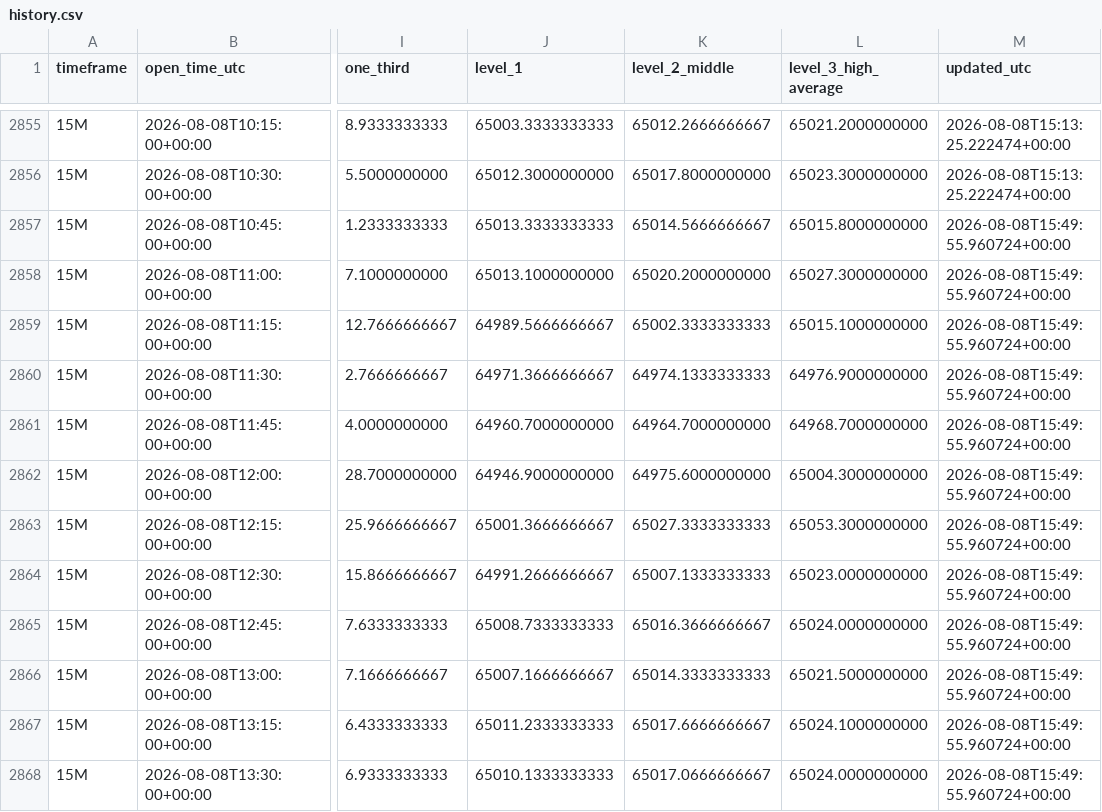
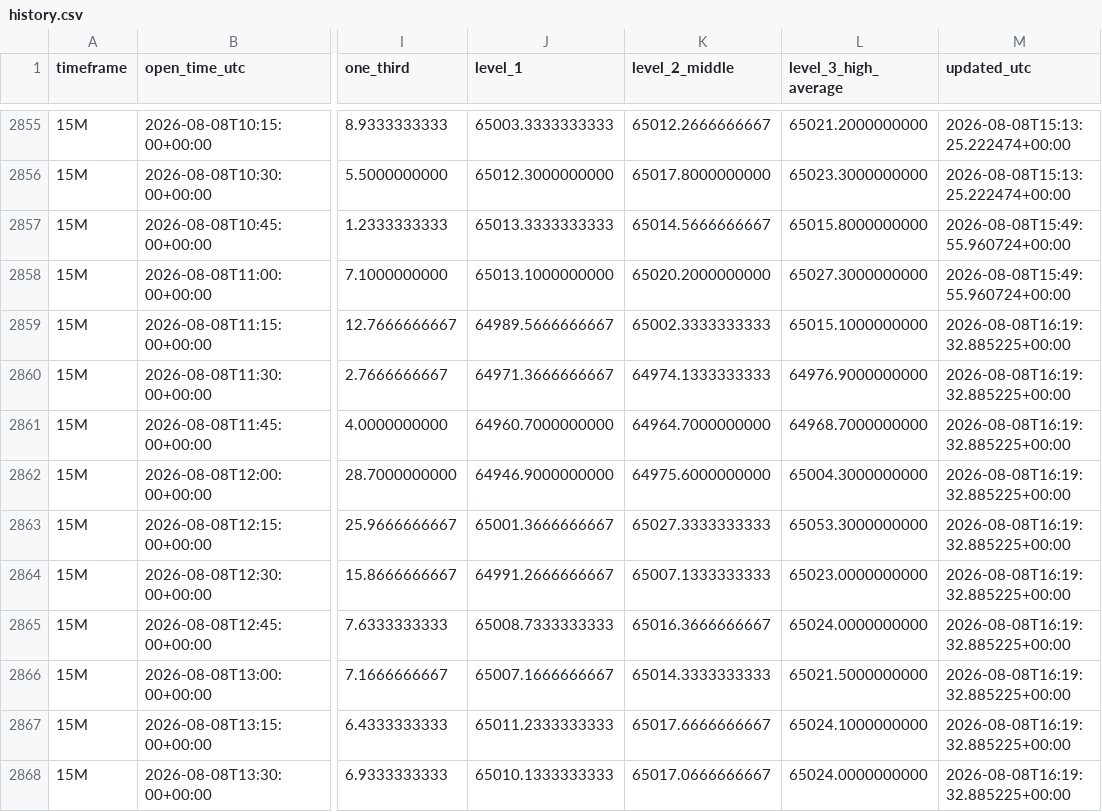
Before and after one commit to Einsteinmonkey/BTCRuleof3rds4hrs, a CSV file: results/history.csv, drawn as a sheet; only a part is shown, gaps mark what is left out; the diff covers the shown part only; the diff names each change by its address in the sheet, - before the commit and + after, or states it on an @@ line.

```diff
--- a/results/history.csv
+++ b/results/history.csv
-M2859:M2868 (updated_utc): 2026-08-08T15:49:55.960724+00:00
+M2859:M2868 (updated_utc): 2026-08-08T16:19:32.885225+00:00
```
Also changed, not shown: 4 added rows and 66 edited cells elsewhere in this file, 5 other files.
